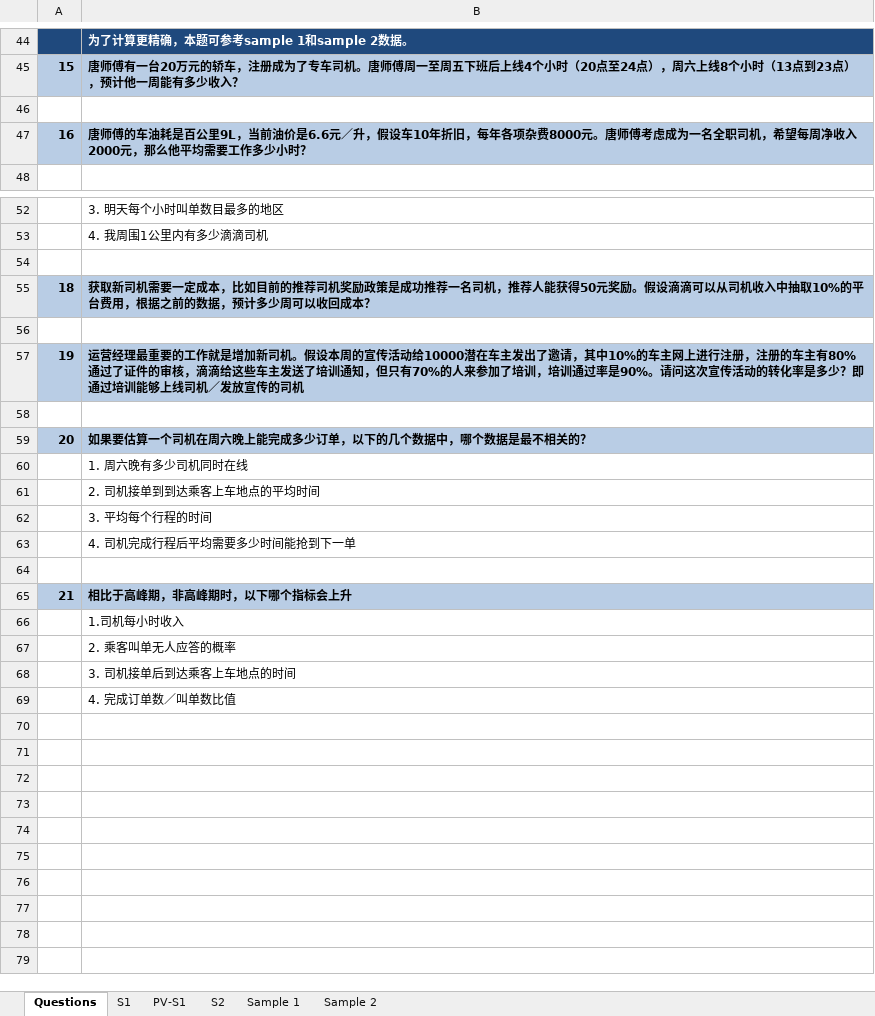
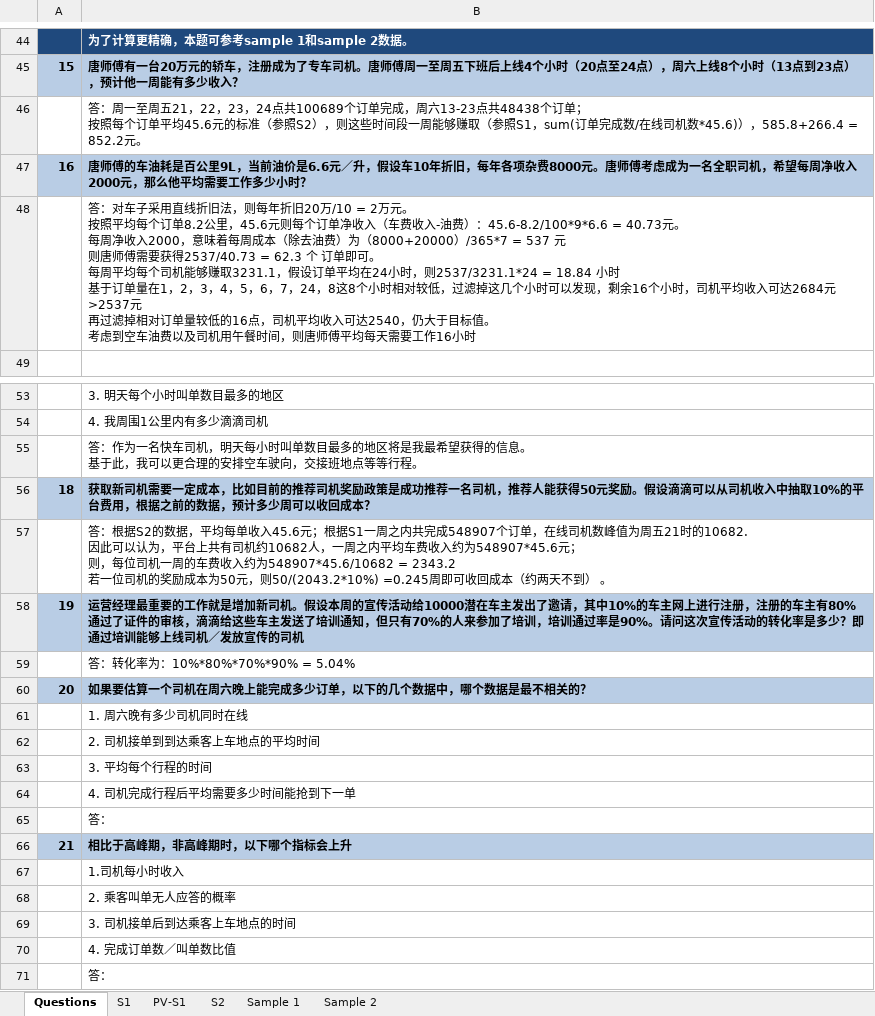
Before and after one commit to alwee021/CV, an Excel workbook: 滴滴快的/管培笔试/滴滴运营管培生测试.xlsx, sheet Questions, drawn as a sheet; only a part is shown, gaps mark what is left out; values as stored, in another font and other column widths than the file's, no borders; charts and pictures not drawn; addresses are those after the commit; ↵ is a line break in a cell; the diff names each change by its address in the sheet, - before the commit and + after, or states it on an @@ line.

```diff
--- a/滴滴快的/管培笔试/滴滴运营管培生测试.xlsx (sheet Questions)
+++ b/滴滴快的/管培笔试/滴滴运营管培生测试.xlsx (sheet Questions)
-B46: (empty)
+B46: 答：周一至周五21，22，23，24点共100689个订单完成，周六13-23点共48438个订单； ↵ 按照每个订单平均45.6元的标准（参照S2），则这些时间段一周能够赚取（参照S1，sum(订单完成数/在线司机数*45.6)），585.8+266.4 = 852.2元。
+row 48:  | 答：对车子采用直线折旧法，则每年折旧20万/10 = 2万元。 ↵ 按照平均每个订单8.2公里，45.6元则每个订单净收入（车费收入-油费）：45.6-8.2/100*9*6.6 = 40.73元。 ↵ 每周净收入2000，意味着每周成本（除去油费）为（8000+20000）/365*7 = 537 元 ↵ 则唐师傅需要获得2537/40.73 = 62.3 个 订单即可。 ↵ 每周平均每个司机能够赚取3231.1，假设订单平均在24小时，则2537/3231.1*24 = 18.84 小时 ↵ 基于订单量在1，2，3，4，5，6，7，24，8这8个小时相对较低，过滤掉这几个小时可以发现，剩余16个小时，司机平均收入可达2684元>2537元 ↵ 再过滤掉相对订单量较低的16点，司机平均收入可达2540，仍大于目标值。 ↵ 考虑到空车油费以及司机用午餐时间，则唐师傅平均每天需要工作16小时
-B55: (empty)
+B55: 答：作为一名快车司机，明天每小时叫单数目最多的地区将是我最希望获得的信息。 ↵ 基于此，我可以更合理的安排空车驶向，交接班地点等等行程。
-B57: (empty)
+B57: 答：根据S2的数据，平均每单收入45.6元；根据S1一周之内共完成548907个订单，在线司机数峰值为周五21时的10682. ↵ 因此可以认为，平台上共有司机约10682人，一周之内平均车费收入约为548907*45.6元； ↵ 则，每位司机一周的车费收入约为548907*45.6/10682 = 2343.2 ↵ 若一位司机的奖励成本为50元，则50/(2043.2*10%) =0.245周即可收回成本（约两天不到） 。
-B59: (empty)
+B59: 答：转化率为：10%*80%*70%*90% = 5.04%
-B65: (empty)
+B65: 答：
+row 71:  | 答：
```
Also changed, not shown: sheet S1, sheet Sample 1, formulas that keep their value, hidden cells, charts or pictures, 1 other file.
